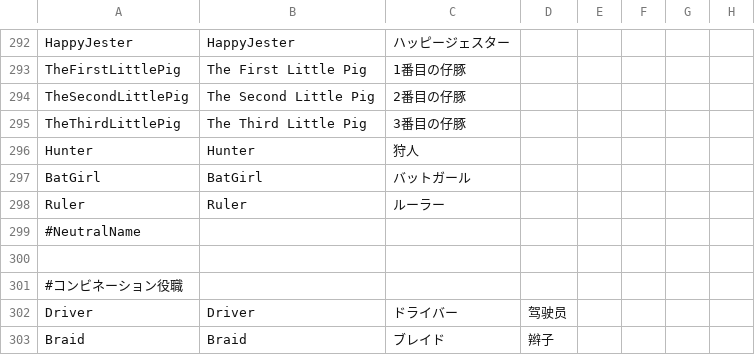
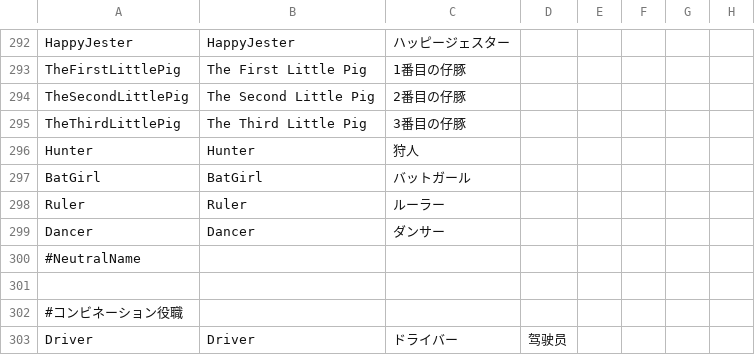
Before and after one commit to satokazoku/TownOfHost-Pko, a CSV file: Resources/string.csv, drawn as a sheet; only a part is shown, gaps mark what is left out; the shorter side is filled out with more unchanged rows.

```diff
--- a/Resources/string.csv
+++ b/Resources/string.csv
@@ -298,2 +298,3 @@
 "Ruler","Ruler","ルーラー"
+"Dancer","Dancer","ダンサー"
 "#NeutralName"
```
Also changed, not shown: 1 other file.
